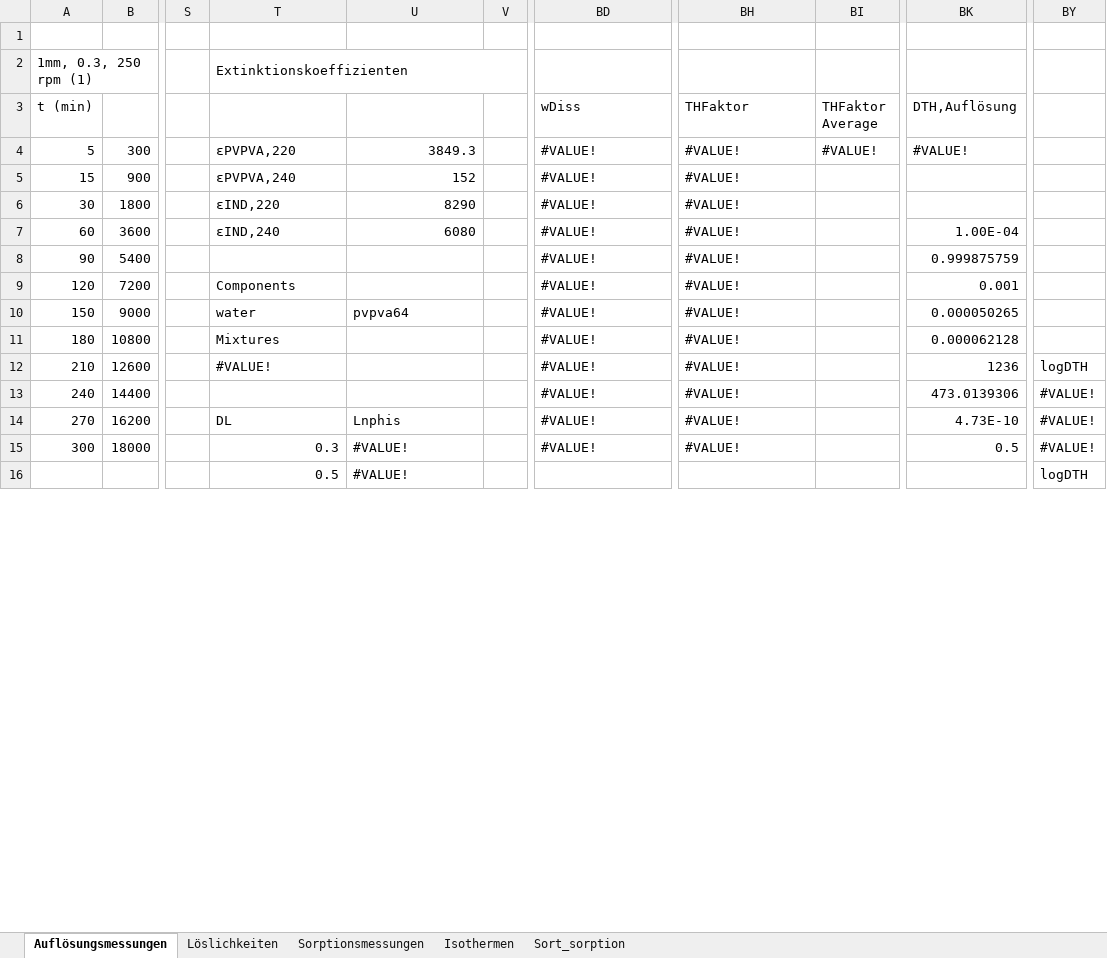
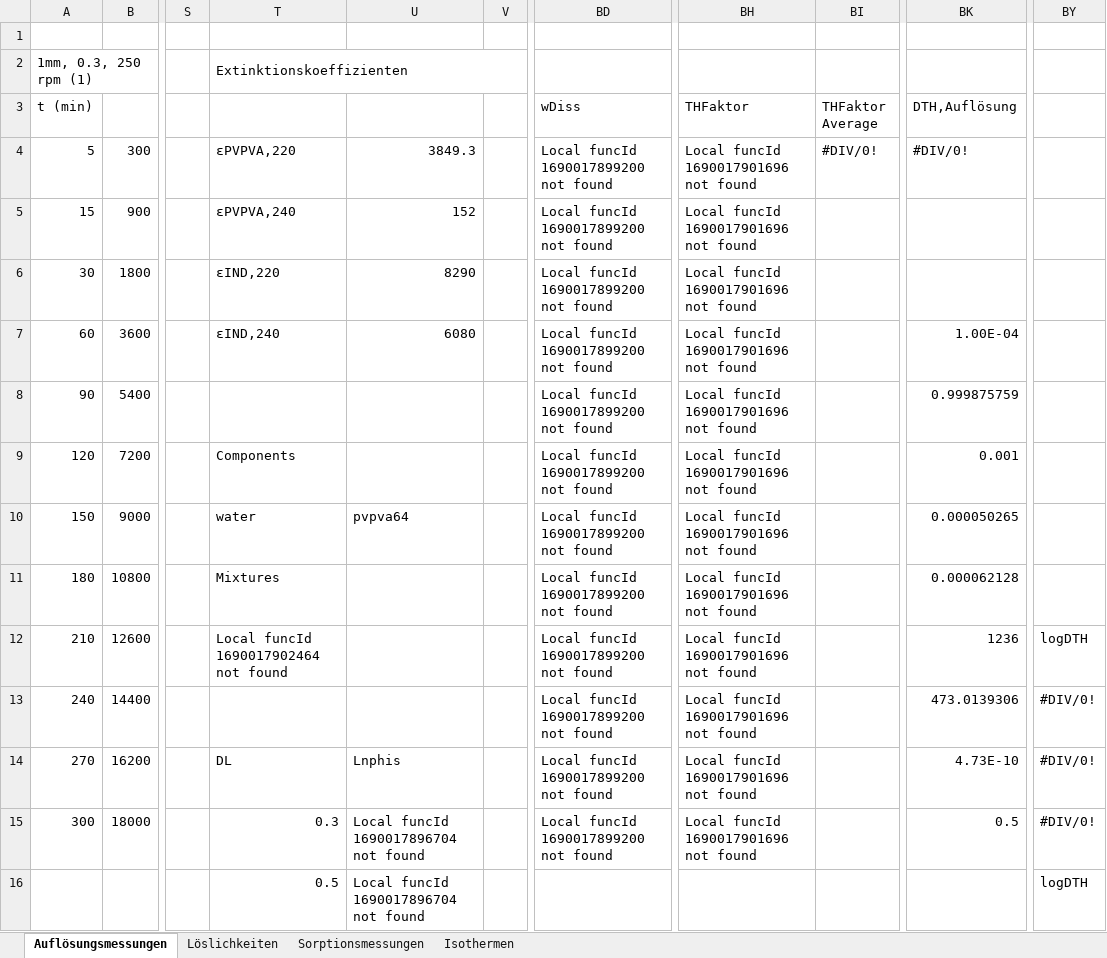
Before and after one commit to Borrdom/diffusionpy, an Excel workbook: expdata/Ergebnisse_Auflösungsexperimente_neuste.xlsm, sheet Auflösungsmessungen, drawn as a sheet; only a part is shown, gaps mark what is left out; values as stored, in another font and other column widths than the file's, no cell formats; charts and pictures and conditional formats not drawn; the diff covers the shown part only; the diff names each change by its address in the sheet, - before the commit and + after, or states it on an @@ line.

```diff
--- a/expdata/Ergebnisse_Auflösungsexperimente_neuste.xlsm (sheet Auflösungsmessungen)
+++ b/expdata/Ergebnisse_Auflösungsexperimente_neuste.xlsm (sheet Auflösungsmessungen)
-sheet tab: Sort_sorption
-BD4:BD15 (wDiss): #VALUE!
+BD4:BD15 (wDiss): Local funcId 1690017899200 not found
-BH4:BH15 (THFaktor): #VALUE!
+BH4:BH15 (THFaktor): Local funcId 1690017901696 not found
-BI4 (THFaktor Average): #VALUE!
+BI4 (THFaktor Average): #DIV/0!
-BK4 (DTH,Auflösung): #VALUE!
+BK4 (DTH,Auflösung): #DIV/0!
-T12: #VALUE!
+T12: Local funcId 1690017902464 not found
-BY13:BY15: #VALUE!
+BY13:BY15: #DIV/0!
-U15:U16: #VALUE!
+U15:U16: Local funcId 1690017896704 not found
```
Also changed, not shown: 123 edited cells elsewhere in this sheet, sheet Sorptionsmessungen, sheet Isothermen, cell formats, formulas that keep their value, charts or pictures, 7 other files.
